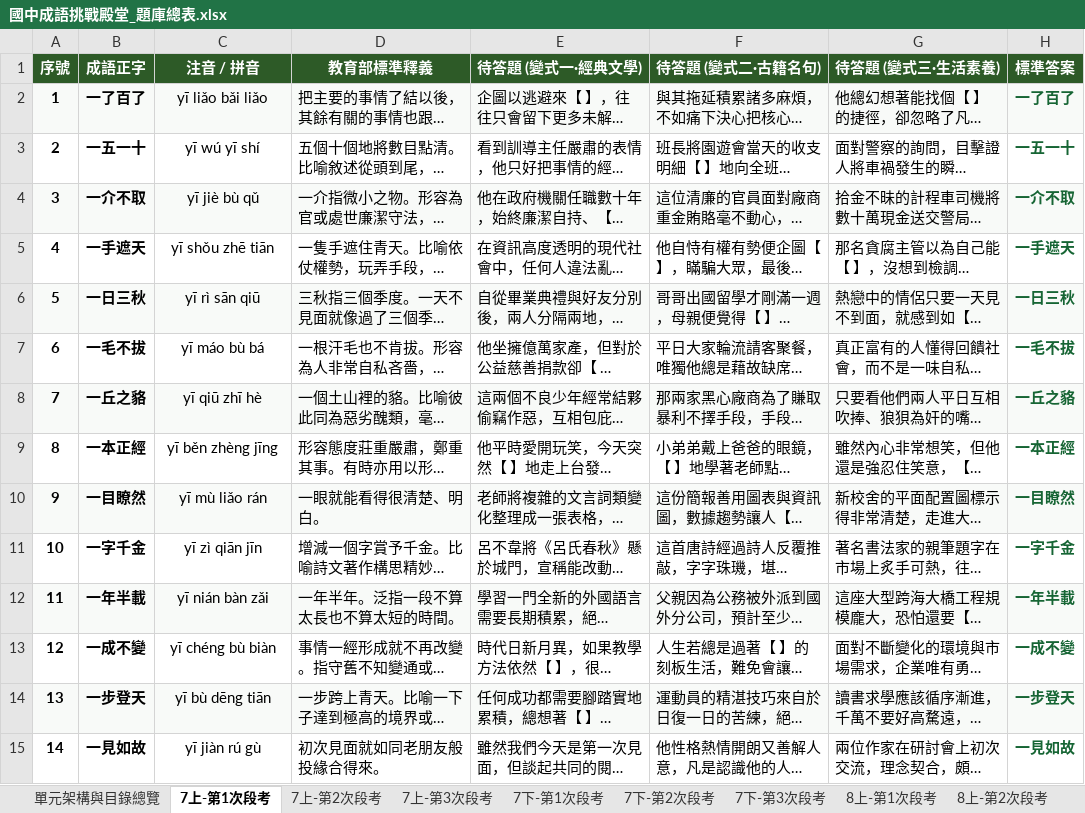
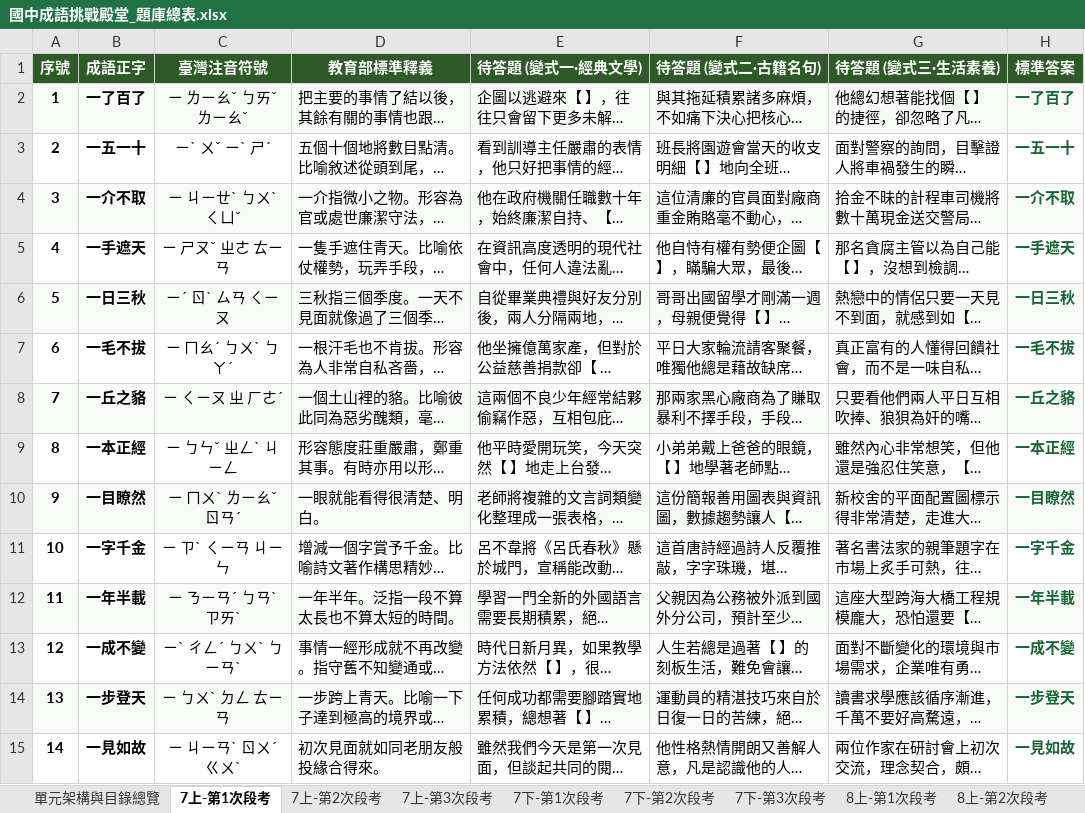
Before and after one commit to glorywen-lab/chinese-idioms, an Excel workbook: 國中成語挑戰殿堂_題庫總表.xlsx, sheet 7上-第1次段考, drawn as a sheet; only a part is shown; long unchanged cells end in …; values as stored, in another font and other column widths than the file's, no borders; the diff covers the shown part only; the diff names each change by its address in the sheet, - before the commit and + after, or states it on an @@ line.

```diff
--- a/國中成語挑戰殿堂_題庫總表.xlsx (sheet 7上-第1次段考)
+++ b/國中成語挑戰殿堂_題庫總表.xlsx (sheet 7上-第1次段考)
-C1: 注音 / 拼音
+C1: 臺灣注音符號
-C2 (臺灣注音符號): yī liǎo bǎi liǎo
+C2 (臺灣注音符號): ㄧ ㄌㄧㄠˇ ㄅㄞˇ ㄌㄧㄠˇ
-C3 (臺灣注音符號): yī wú yī shí
+C3 (臺灣注音符號): ㄧˋ ㄨˇ ㄧˋ ㄕˊ
-C4 (臺灣注音符號): yī jiè bù qǔ
+C4 (臺灣注音符號): ㄧ ㄐㄧㄝˋ ㄅㄨˋ ㄑㄩˇ
-C5 (臺灣注音符號): yī shǒu zhē tiān
+C5 (臺灣注音符號): ㄧ ㄕㄡˇ ㄓㄜ ㄊㄧㄢ
-C6 (臺灣注音符號): yī rì sān qiū
+C6 (臺灣注音符號): ㄧˊ ㄖˋ ㄙㄢ ㄑㄧㄡ
-C7 (臺灣注音符號): yī máo bù bá
+C7 (臺灣注音符號): ㄧ ㄇㄠˊ ㄅㄨˋ ㄅㄚˊ
-C8 (臺灣注音符號): yī qiū zhī hè
+C8 (臺灣注音符號): ㄧ ㄑㄧㄡ ㄓ ㄏㄜˊ
-C9 (臺灣注音符號): yī běn zhèng jīng
+C9 (臺灣注音符號): ㄧ ㄅㄣˇ ㄓㄥˋ ㄐㄧㄥ
-C10 (臺灣注音符號): yī mù liǎo rán
+C10 (臺灣注音符號): ㄧ ㄇㄨˋ ㄌㄧㄠˇ ㄖㄢˊ
-C11 (臺灣注音符號): yī zì qiān jīn
+C11 (臺灣注音符號): ㄧ ㄗˋ ㄑㄧㄢ ㄐㄧㄣ
-C12 (臺灣注音符號): yī nián bàn zǎi
+C12 (臺灣注音符號): ㄧ ㄋㄧㄢˊ ㄅㄢˋ ㄗㄞˋ
-C13 (臺灣注音符號): yī chéng bù biàn
+C13 (臺灣注音符號): ㄧˋ ㄔㄥˊ ㄅㄨˋ ㄅㄧㄢˋ
-C14 (臺灣注音符號): yī bù dēng tiān
+C14 (臺灣注音符號): ㄧ ㄅㄨˋ ㄉㄥ ㄊㄧㄢ
-C15 (臺灣注音符號): yī jiàn rú gù
+C15 (臺灣注音符號): ㄧ ㄐㄧㄢˋ ㄖㄨˊ ㄍㄨˋ
```
Also changed, not shown: 64 edited cells elsewhere in this sheet, sheet 全書1435題完整總表, sheet 7上-第2次段考, sheet 7下-第3次段考, sheet 8上-第3次段考, sheet 7上-第3次段考, sheet 7下-第2次段考, 15 more sheets, 5 other files.
